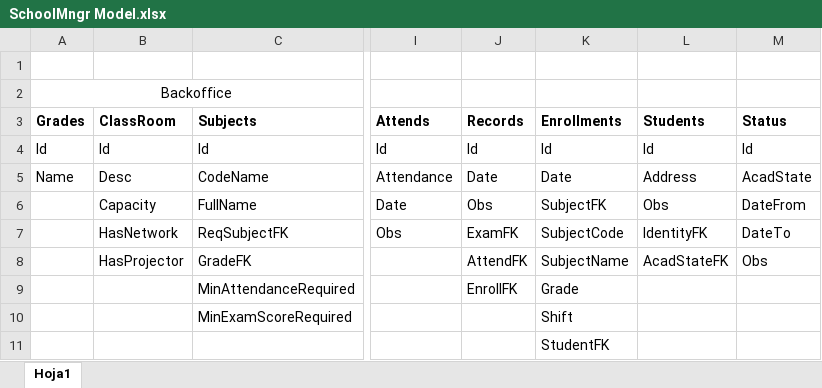
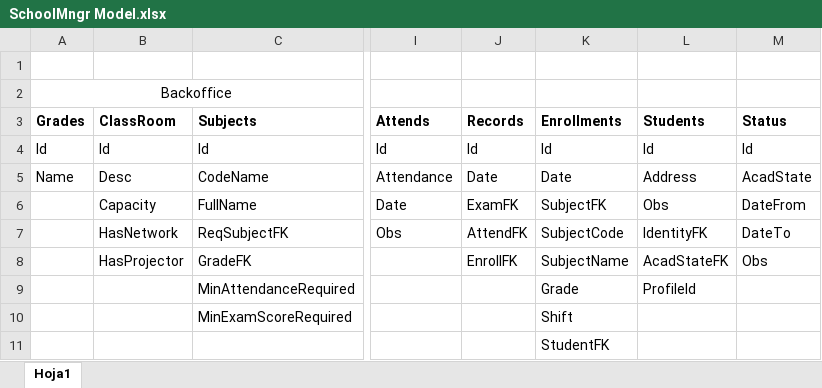
Before and after one commit to Leitee/SchoolMngr.Backend.MSvc, an Excel workbook: resources/SchoolMngr Model.xlsx, sheet Hoja1, drawn as a sheet; only a part is shown, gaps mark what is left out; values as stored, in another font and other column widths than the file's, no borders; the diff names each change by its address in the sheet, - before the commit and + after, or states it on an @@ line.

```diff
--- a/resources/SchoolMngr Model.xlsx (sheet Hoja1)
+++ b/resources/SchoolMngr Model.xlsx (sheet Hoja1)
-J6 (Records): Obs
+J6 (Records): ExamFK
-J7 (Records): ExamFK
+J7 (Records): AttendFK
-J8 (Records): AttendFK
+J8 (Records): EnrollFK
-J9 (Records): EnrollFK
+J9 (Records): (empty)
-L9 (Students): (empty)
+L9 (Students): ProfileId
```
Also changed, not shown: 22 other files.
